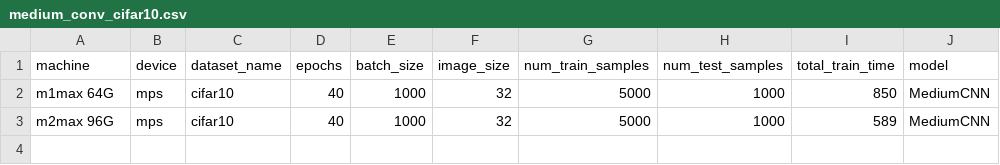
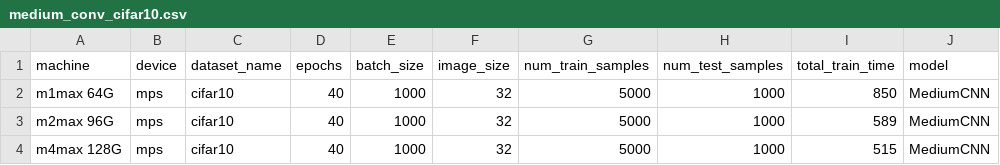
Before and after one commit to woolfel/mac-torch-bench, a CSV file: results/medium_conv_cifar10.csv, drawn as a sheet.

Commit message:
Update medium_conv_cifar10.csv
added m4max results

```diff
--- a/results/medium_conv_cifar10.csv
+++ b/results/medium_conv_cifar10.csv
@@ -3 +3,2 @@ m1max 64G,mps,cifar10,40,1000,32,5000,1000,850,MediumCNN
 m2max 96G,mps,cifar10,40,1000,32,5000,1000,589,MediumCNN
+m4max 128G,mps,cifar10,40,1000,32,5000,1000,515,MediumCNN
```
